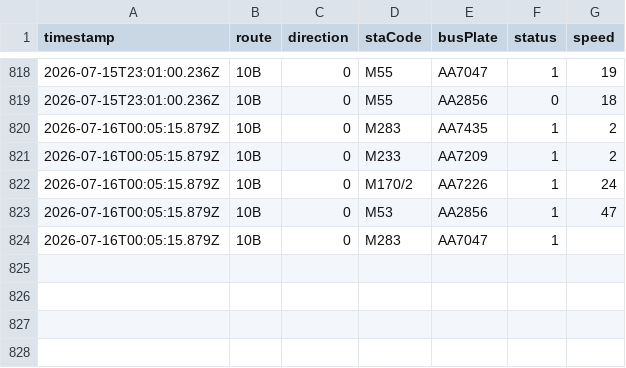
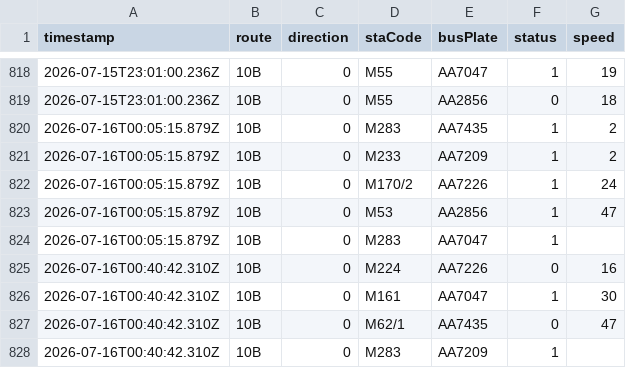
Before and after one commit to ChiHin-Lio/macau-gtfs-data, a CSV file: raw_logs/10B.csv, drawn as a sheet; only a part is shown, gaps mark what is left out.

Commit message:
scraper: update 10B.csv via Cloudflare Worker

```diff
--- a/raw_logs/10B.csv
+++ b/raw_logs/10B.csv
@@ -824 +824,5 @@ timestamp,route,direction,staCode,busPlate,status,speed
 2026-07-16T00:05:15.879Z,10B,0,M283,AA7047,1,
+2026-07-16T00:40:42.310Z,10B,0,M224,AA7226,0,16
+2026-07-16T00:40:42.310Z,10B,0,M161,AA7047,1,30
+2026-07-16T00:40:42.310Z,10B,0,M62/1,AA7435,0,47
+2026-07-16T00:40:42.310Z,10B,0,M283,AA7209,1,
```
